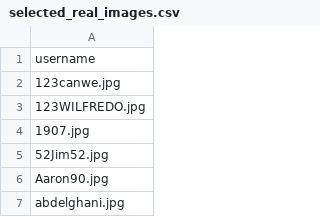
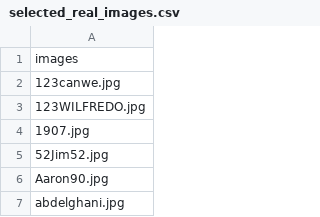
Before and after one commit to jtwong2018/datamining, a CSV file: Manual Image Captioning/selected_real_images.csv, drawn as a sheet; only a part is shown.

```diff
--- a/Manual Image Captioning/selected_real_images.csv
+++ b/Manual Image Captioning/selected_real_images.csv
@@ -1,2 +1,2 @@
-username
+images
 123canwe.jpg
```
Also changed, not shown: 7 other files.
